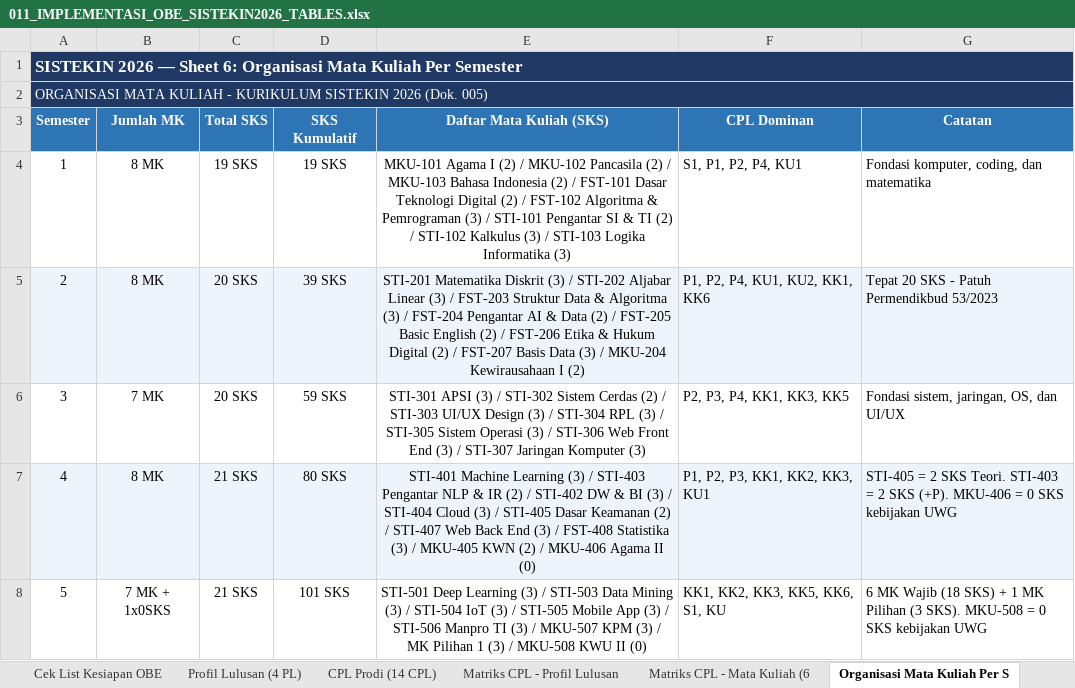
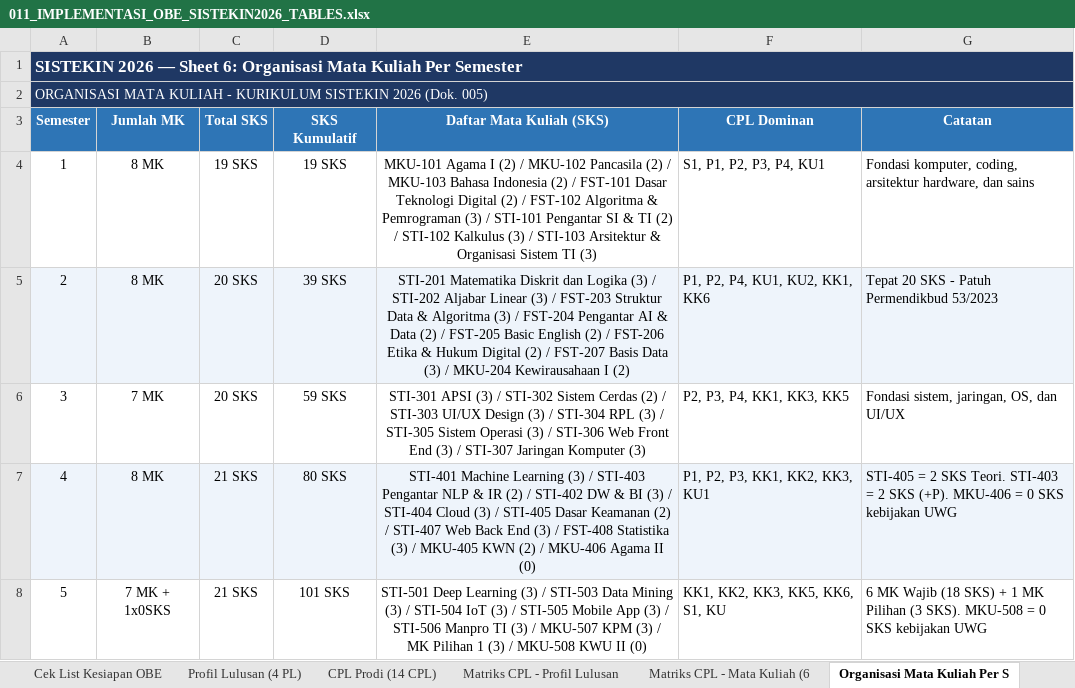
Before and after one commit to roniwahyu/--BRAINSTORMING_KURIKULUM2026, an Excel workbook: KURIKULUM2026_REVISI/011_IMPLEMENTASI_OBE_SISTEKIN2026_TABLES.xlsx, sheet Organisasi Mata Kuliah Per S, drawn as a sheet; only a part is shown; values as stored, in another font and other column widths than the file's, no borders; the diff names each change by its address in the sheet, - before the commit and + after, or states it on an @@ line.

```diff
--- a/KURIKULUM2026_REVISI/011_IMPLEMENTASI_OBE_SISTEKIN2026_TABLES.xlsx (sheet Organisasi Mata Kuliah Per S)
+++ b/KURIKULUM2026_REVISI/011_IMPLEMENTASI_OBE_SISTEKIN2026_TABLES.xlsx (sheet Organisasi Mata Kuliah Per S)
-E4 (Daftar Mata Kuliah (SKS)): …/ STI-103 Logika Informatika (3)
+E4 (Daftar Mata Kuliah (SKS)): …/ STI-103 Arsitektur & Organisasi Sistem TI (3)
-F4 (CPL Dominan): S1, P1, P2, P4, KU1
+F4 (CPL Dominan): S1, P1, P2, P3, P4, KU1
-G4 (Catatan): …komputer, coding, dan matematika
+G4 (Catatan): …komputer, coding, arsitektur hardware, dan sains
-E5 (Daftar Mata Kuliah (SKS)): …Matematika Diskrit (3) /…
+E5 (Daftar Mata Kuliah (SKS)): …Matematika Diskrit dan Logika (3) /…
```
Also changed, not shown: sheet Peta Pemenuhan CPL (Level I-, sheet Matriks CPL - Mata Kuliah (6, KURIKULUM2026_REVISI/004_MATRIKS_KETERLACAKAN_OBE_VMTS_PEO_PL_CPL_MK.xlsx, KURIKULUM2026_REVISI/005_STRUKTUR_KURIKULUM_8_SEMESTER_DAN_PEMINATAN.xlsx, 16 other files.
